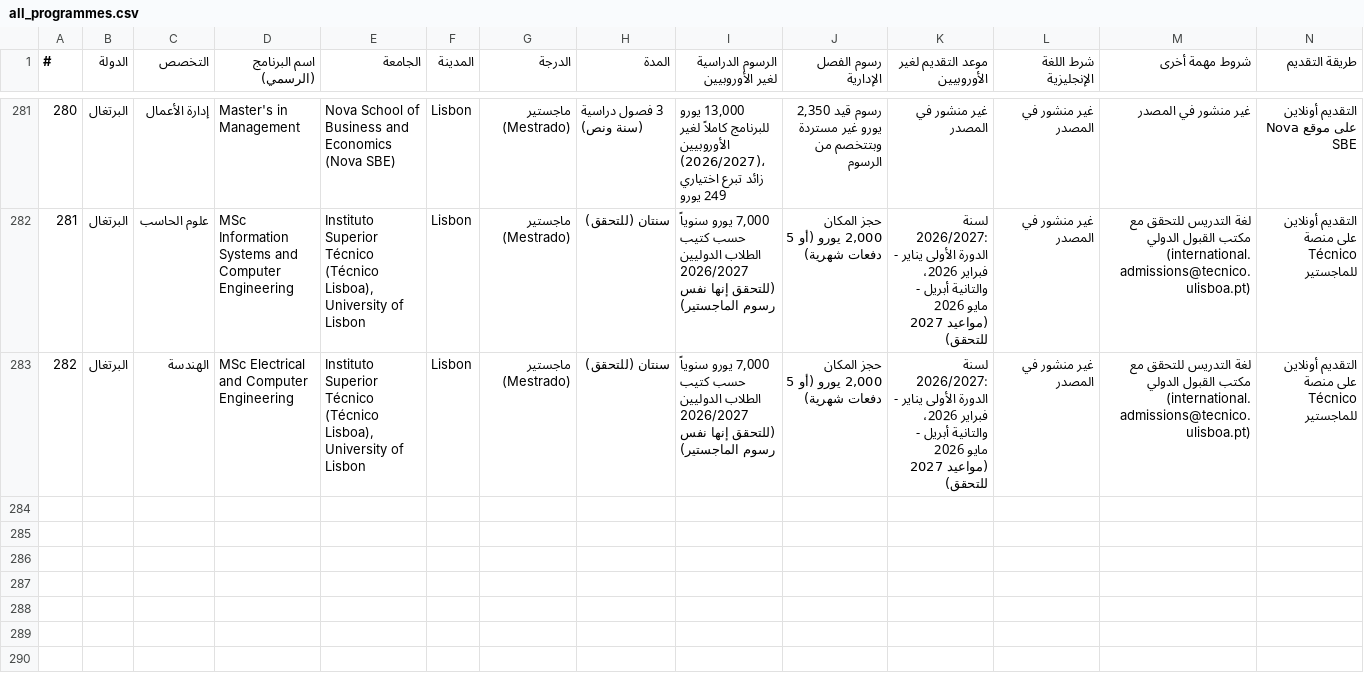
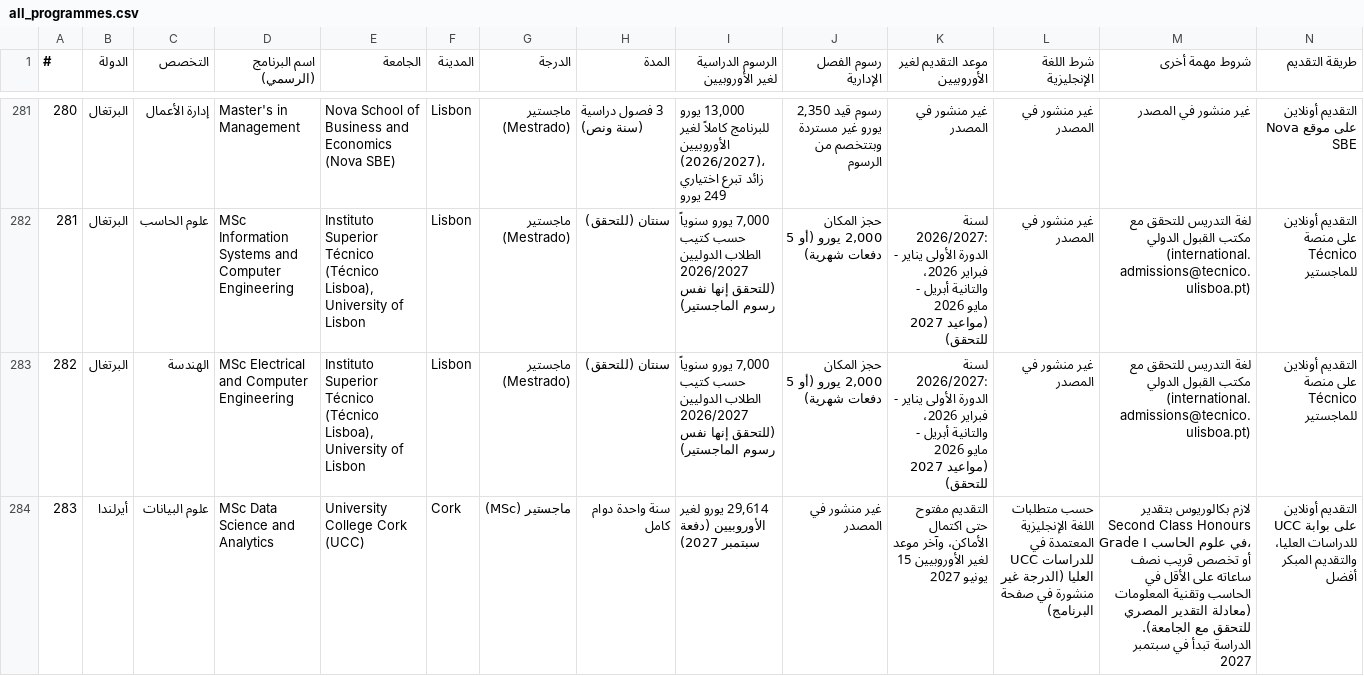
Before and after one commit to timelmallah-cpu/mynewgate, a CSV file: data/programmes/all_programmes.csv, drawn as a sheet; only a part is shown, gaps mark what is left out; rows hold the shown columns only; the diff covers the shown part only; the diff names each change by its address in the sheet, - before the commit and + after, or states it on an @@ line.

```diff
--- a/data/programmes/all_programmes.csv
+++ b/data/programmes/all_programmes.csv
+row 284: 283 | أيرلندا | علوم البيانات | MSc Data Science and Analytics | University College Cork (UCC) | Cork | ماجستير (MSc) | سنة واحدة دوام كامل | 29,614 يورو لغير الأوروبيين (دفعة سبتمبر 2027) | غير منشور في المصدر | التقديم مفتوح حتى اكتمال الأماكن، وآخر موعد لغير الأوروبيين 15 يونيو 2027 | حسب متطلبات اللغة الإنجليزية المعتمدة في UCC للدراسات العليا (الدرجة غير منشورة في صفحة البرنامج) | لازم بكالوريوس بتقدير Second Class Honours Grade I في علوم الحاسب، أو تخصص قريب نصف ساعاته على الأقل في الحاسب وتقنية المعلومات (معادلة التقدير المصري للتحقق مع الجامعة). الدراسة تبدأ في سبتمبر 2027 | التقديم أونلاين على بوابة UCC للدراسات العليا، والتقديم المبكر أفضل
```
Also changed, not shown: 3 added rows elsewhere in this file, data/programme_links.csv, 26 other files.
